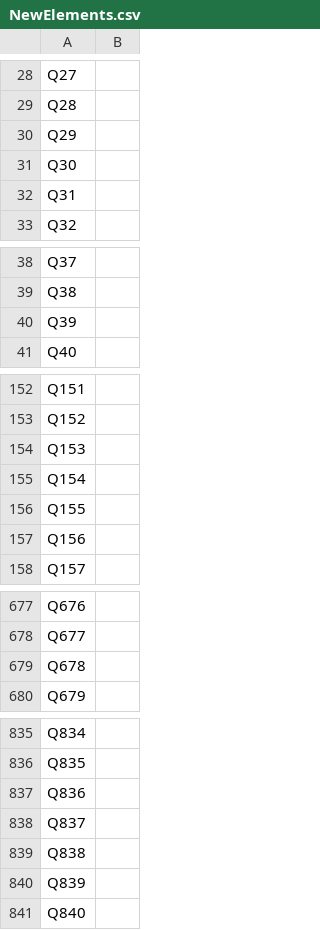
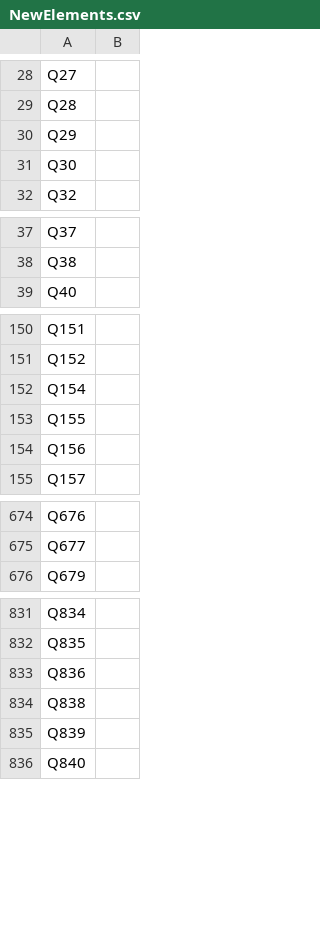
Before and after one commit to tantikristanti/NERD_KID, a CSV file: data/csv/NewElements.csv, drawn as a sheet; only a part is shown, gaps mark what is left out; the diff covers the shown part only; the diff names each change by its address in the sheet, - before the commit and + after, or states it on an @@ line.

Commit message:
Add more examples for the training data from Q1 to Q2000. The result of class prediction then is reviewed (currently finished until Q700)

```diff
--- a/data/csv/NewElements.csv
+++ b/data/csv/NewElements.csv
-row 32: Q31
-row 40: Q39
-row 154: Q153
-row 679: Q678
-row 838: Q837
```
Also changed, not shown: 3 removed rows elsewhere in this file, 3 other files.
